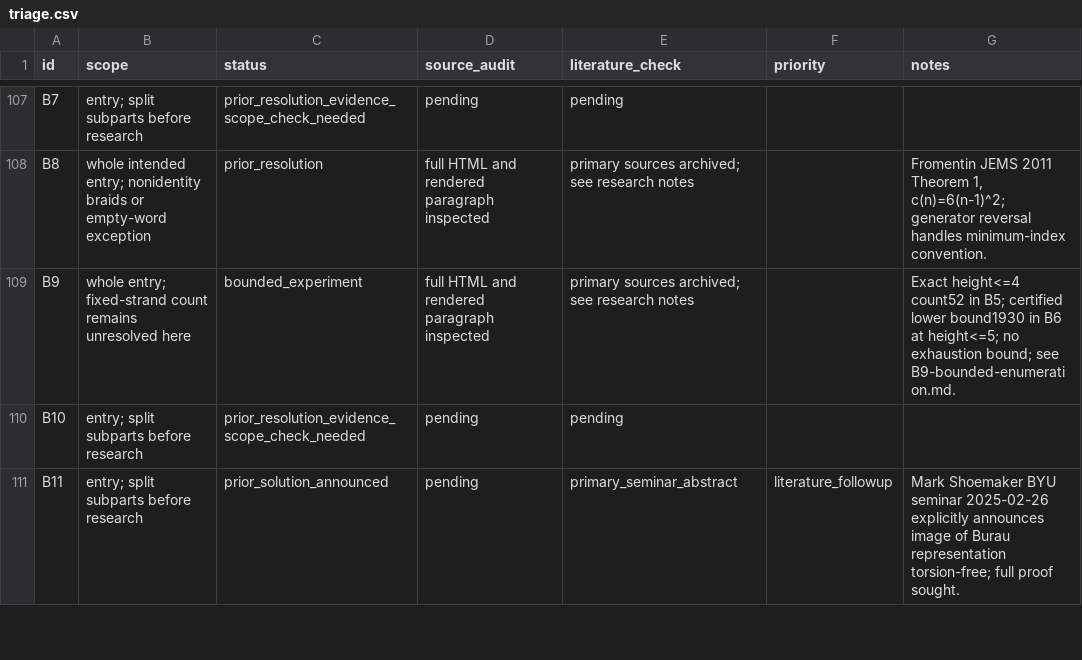
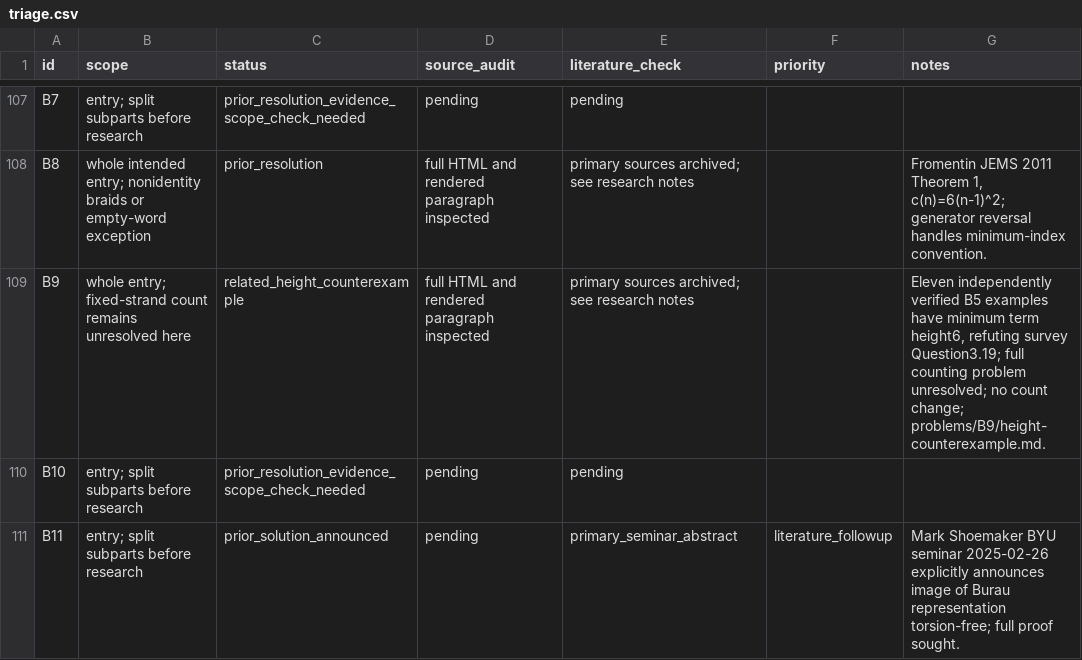
Before and after one commit to JUrban/gworld1, a CSV file: research/triage.csv, drawn as a sheet; only a part is shown, gaps mark what is left out.

Commit message:
Certify special B5 braids of minimum expression height six

```diff
--- a/research/triage.csv
+++ b/research/triage.csv
@@ -108,3 +108,3 @@ B7,entry; split subparts before research,prior_resolution_evidence_scope_check_n
 B8,whole intended entry; nonidentity braids or empty-word exception,prior_resolution,full HTML and rendered paragraph inspected,primary sources archived; see research notes,,"Fromentin JEMS 2011 Theorem 1, c(n)=6(n-1)^2; generator reversal handles minimum-index convention."
-B9,whole entry; fixed-strand count remains unresolved here,bounded_experiment,full HTML and rendered paragraph inspected,primary sources archived; see research notes,,Exact height<=4 count52 in B5; certified lower bound1930 in B6 at height<=5; no exhaustion bound; see B9-bounded-enumeration.md.
+B9,whole entry; fixed-strand count remains unresolved here,related_height_counterexample,full HTML and rendered paragraph inspected,primary sources archived; see research notes,,"Eleven independently verified B5 examples have minimum term height6, refuting survey Question3.19; full counting problem unresolved; no count change; problems/B9/height-counterexample.md."
 B10,entry; split subparts before research,prior_resolution_evidence_scope_check_needed,pending,pending,,
```
Also changed, not shown: 40 other files.
